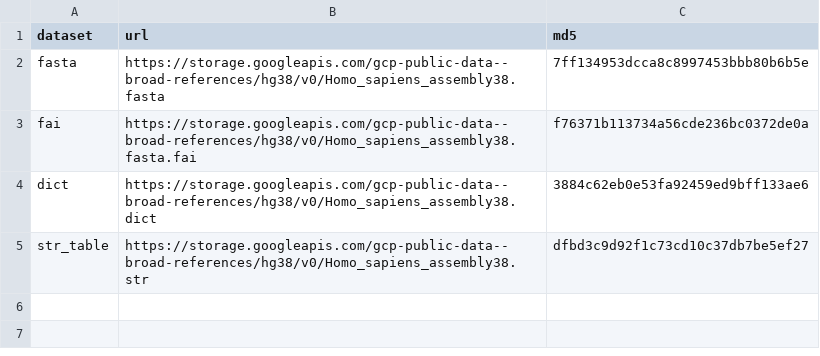
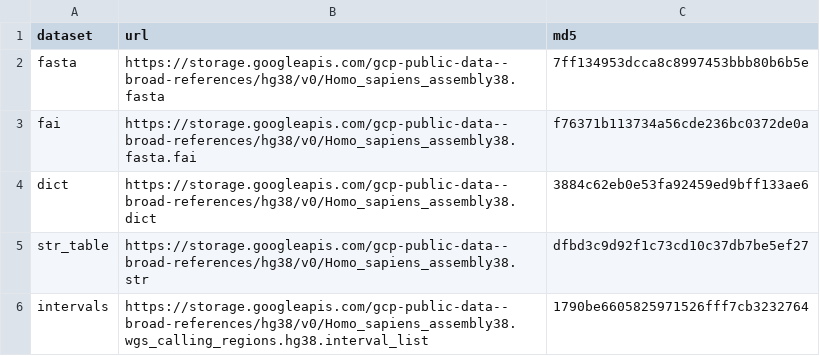
Before and after one commit to sypniewski20/nf-ivd, a CSV file: deployment/manifests/fasta_manifest.csv, drawn as a sheet; the diff names each change by its address in the sheet, - before the commit and + after, or states it on an @@ line.

```diff
--- a/deployment/manifests/fasta_manifest.csv
+++ b/deployment/manifests/fasta_manifest.csv
+row 6: intervals | https://storage.googleapis.com/gcp-public-data--broad-references/hg38/v0/Homo_sapiens_assembly38.wgs_calling_regions.hg38.interval_list | 1790be6605825971526fff7cb3232764
```
Also changed, not shown: deployment/manifests/truth_manifest.csv, 15 other files.
